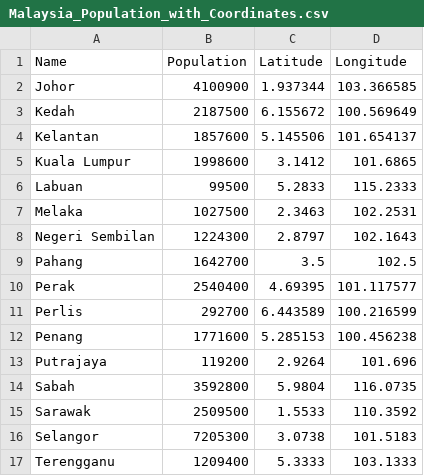
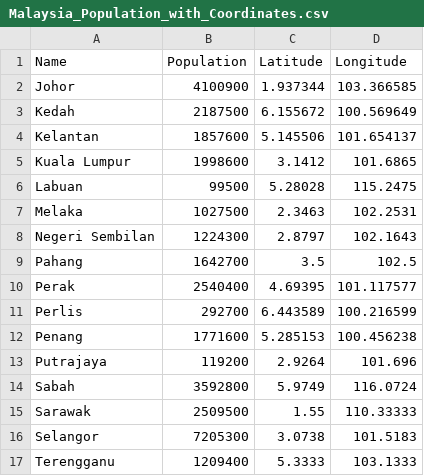
Before and after one commit to St27777/FIT3179, a CSV file: Malaysia_Population_with_Coordinates.csv, drawn as a sheet.

Commit message:
Update Malaysia_Population_with_Coordinates.csv

```diff
--- a/Malaysia_Population_with_Coordinates.csv
+++ b/Malaysia_Population_with_Coordinates.csv
@@ -5,3 +5,3 @@ Kelantan,1857600,5.145506,101.654137
 Kuala Lumpur,1998600,3.1412,101.6865
-Labuan,99500,5.2833,115.2333
+Labuan,99500,5.28028,115.2475
 Melaka,1027500,2.3463,102.2531
@@ -13,4 +13,4 @@ Penang,1771600,5.285153,100.456238
 Putrajaya,119200,2.9264,101.696
-Sabah,3592800,5.9804,116.0735
-Sarawak,2509500,1.5533,110.3592
+Sabah,3592800,5.9749,116.0724
+Sarawak,2509500,1.55,110.33333
 Selangor,7205300,3.0738,101.5183
```
